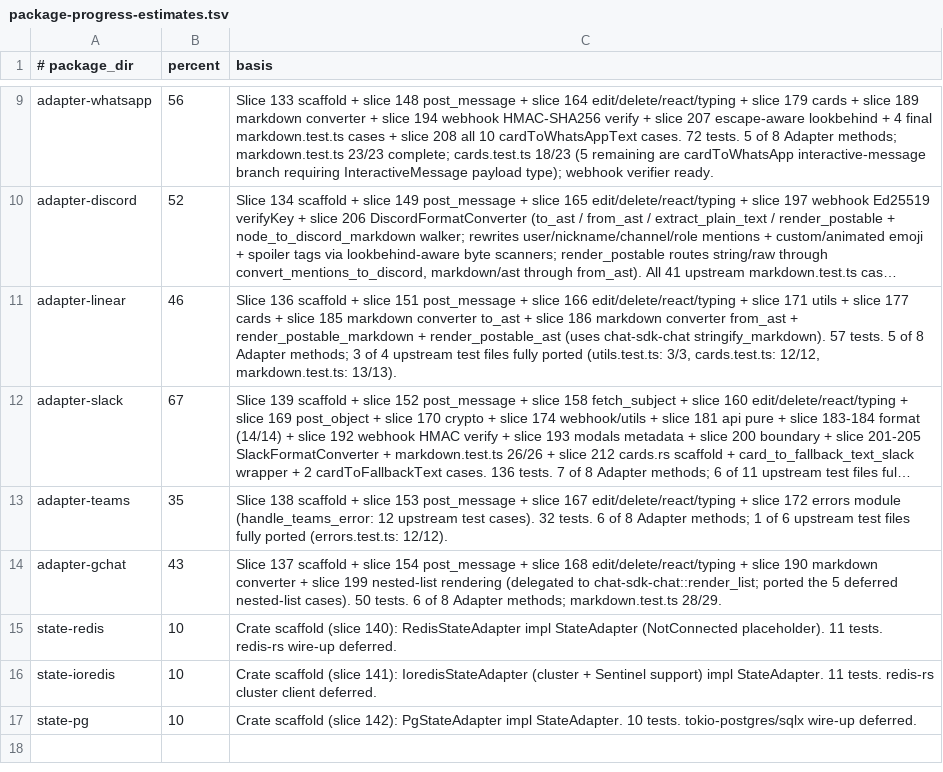
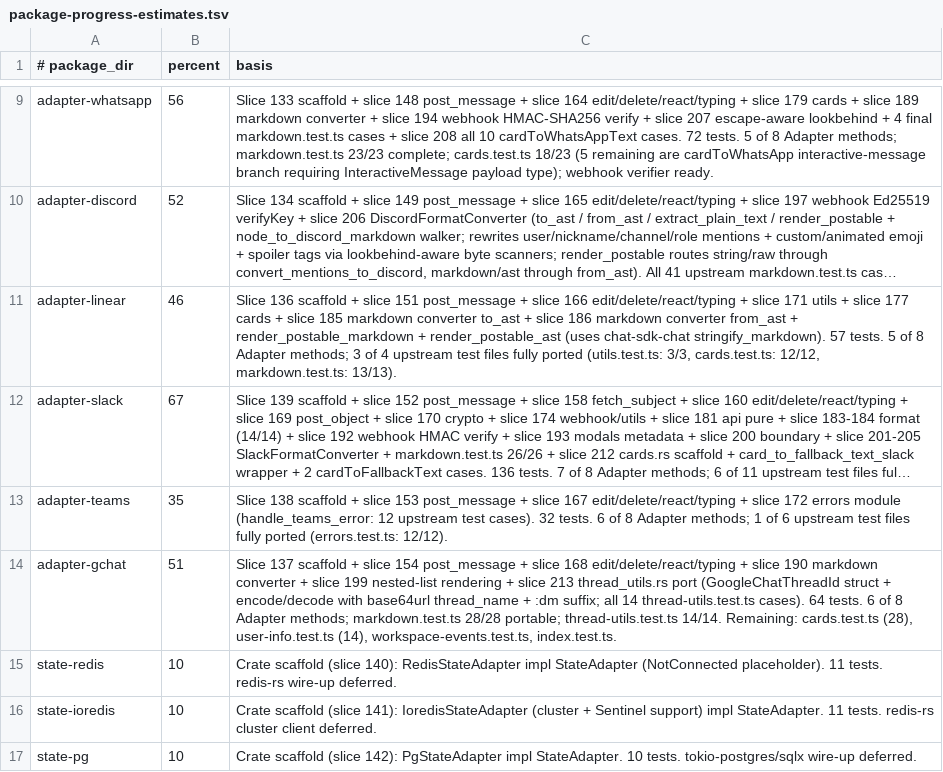
Before and after one commit to andymac4182/ai-sdk-rust, a TSV file: docs/chat/package-progress-estimates.tsv, drawn as a sheet; only a part is shown, gaps mark what is left out; long unchanged cells end in …; the diff names each change by its address in the sheet, - before the commit and + after, or states it on an @@ line.

```diff
--- a/docs/chat/package-progress-estimates.tsv
+++ b/docs/chat/package-progress-estimates.tsv
-B14 (percent): 43
+B14 (percent): 51
-C14 (basis): …nested-list rendering (delegated to chat-sdk-chat::render_list; ported the 5 deferred nested-list cases). 50 tests. 6 of 8 Adapter methods; markdown.test.ts 28/29.
+C14 (basis): …nested-list rendering + slice 213 thread_utils.rs port (GoogleChatThreadId struct + encode/decode with base64url thread_name + :dm suffix; all 14 thread-utils.test.ts cases). 64 tests. 6 of 8 Adapter methods; markdown.test.ts 28/28 portable; thread-utils.test.ts 14/14. Remaining: cards.test.ts (28), user-info.test.ts (14), workspace-events.test.ts, index.test.ts.
```
Also changed, not shown: 5 other files.
